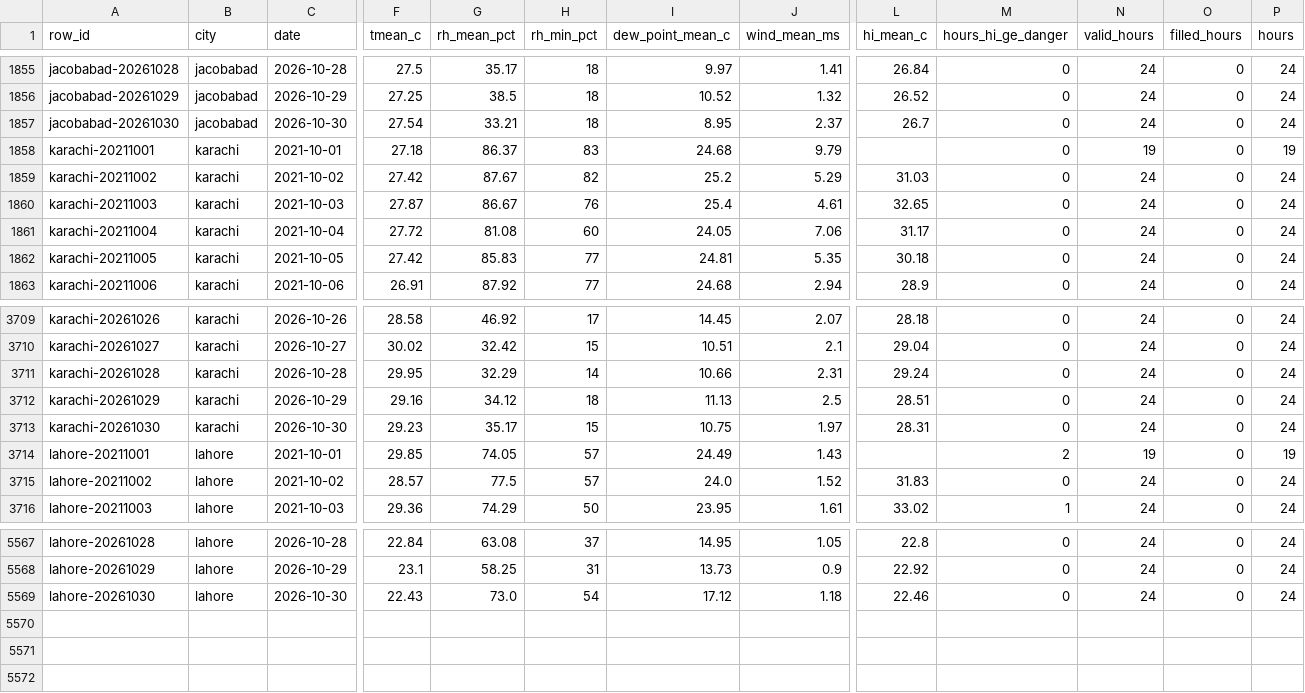
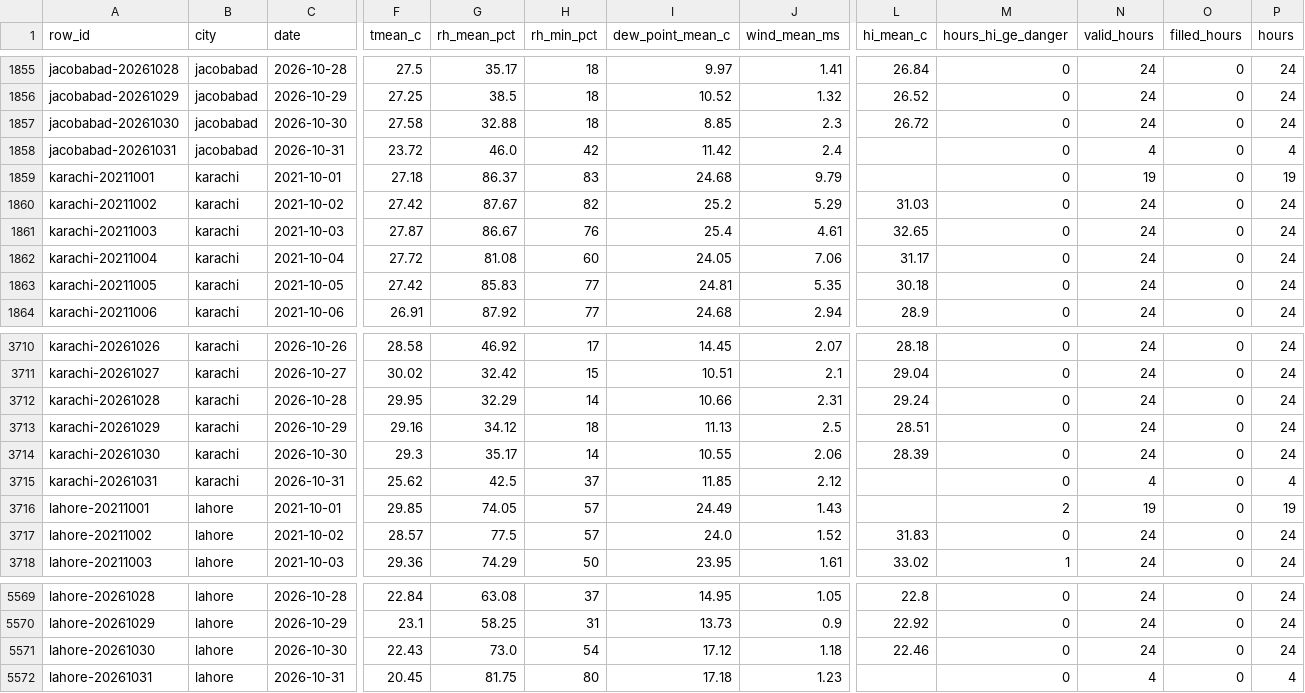
Before and after one commit to laiba2526/heatshield-pakistan, a CSV file: data/gold/heat_daily.csv, drawn as a sheet; only a part is shown, gaps mark what is left out; addresses are those after the commit; rows hold the shown columns only; the diff names each change by its address in the sheet, - before the commit and + after, or states it on an @@ line.

```diff
--- a/data/gold/heat_daily.csv
+++ b/data/gold/heat_daily.csv
-F1857 (tmean_c): 27.54
+F1857 (tmean_c): 27.58
-G1857 (rh_mean_pct): 33.21
+G1857 (rh_mean_pct): 32.88
-I1857 (dew_point_mean_c): 8.95
+I1857 (dew_point_mean_c): 8.85
-J1857 (wind_mean_ms): 2.37
+J1857 (wind_mean_ms): 2.3
-L1857 (hi_mean_c): 26.7
+L1857 (hi_mean_c): 26.72
+row 1858: jacobabad-20261031 | jacobabad | 2026-10-31 | 23.72 | 46.0 | 42 | 11.42 | 2.4 |  | 0 | 4 | 0 | 4
-F3714 (tmean_c): 29.23
+F3714 (tmean_c): 29.3
-H3714 (rh_min_pct): 15
+H3714 (rh_min_pct): 14
-I3714 (dew_point_mean_c): 10.75
+I3714 (dew_point_mean_c): 10.55
-J3714 (wind_mean_ms): 1.97
+J3714 (wind_mean_ms): 2.06
-L3714 (hi_mean_c): 28.31
+L3714 (hi_mean_c): 28.39
+row 3715: karachi-20261031 | karachi | 2026-10-31 | 25.62 | 42.5 | 37 | 11.85 | 2.12 |  | 0 | 4 | 0 | 4
+row 5572: lahore-20261031 | lahore | 2026-10-31 | 20.45 | 81.75 | 80 | 17.18 | 1.23 |  | 0 | 4 | 0 | 4
```
Also changed, not shown: data/gold/forecast_daily.csv, data/gold/predictions.csv, 11 other files.
